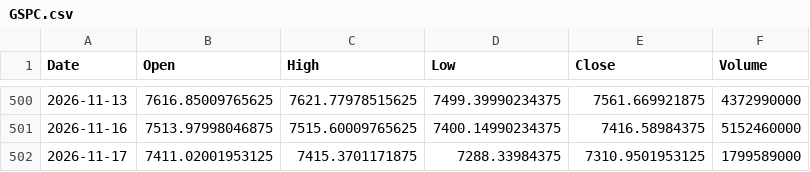
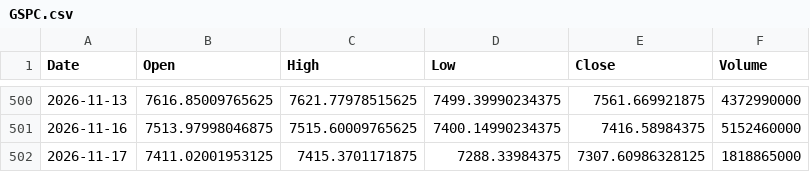
Before and after one commit to mmueses/estrategia-claude, a CSV file: datos/GSPC.csv, drawn as a sheet; only a part is shown, gaps mark what is left out.

```diff
--- a/datos/GSPC.csv
+++ b/datos/GSPC.csv
@@ -501,2 +501,2 @@ Date,Open,High,Low,Close,Volume
 2026-11-16,7513.97998046875,7515.60009765625,7400.14990234375,7416.58984375,5152460000
-2026-11-17,7411.02001953125,7415.3701171875,7288.33984375,7310.9501953125,1799589000
+2026-11-17,7411.02001953125,7415.3701171875,7288.33984375,7307.60986328125,1818865000
```
Also changed, not shown: 1 other file.
